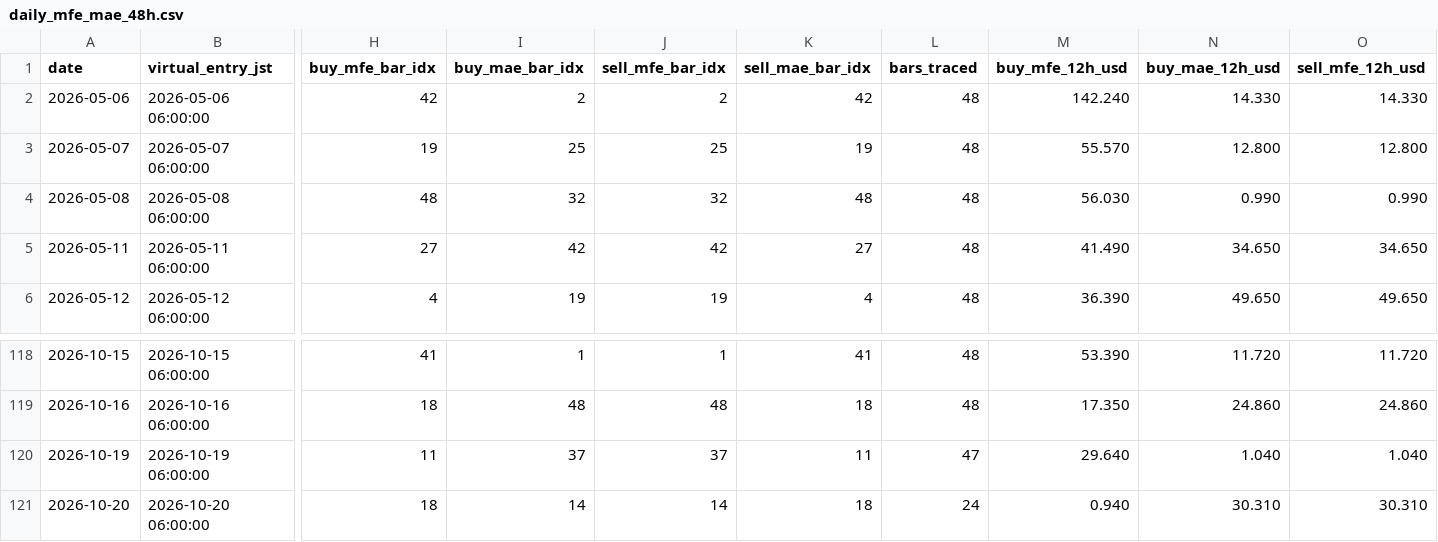
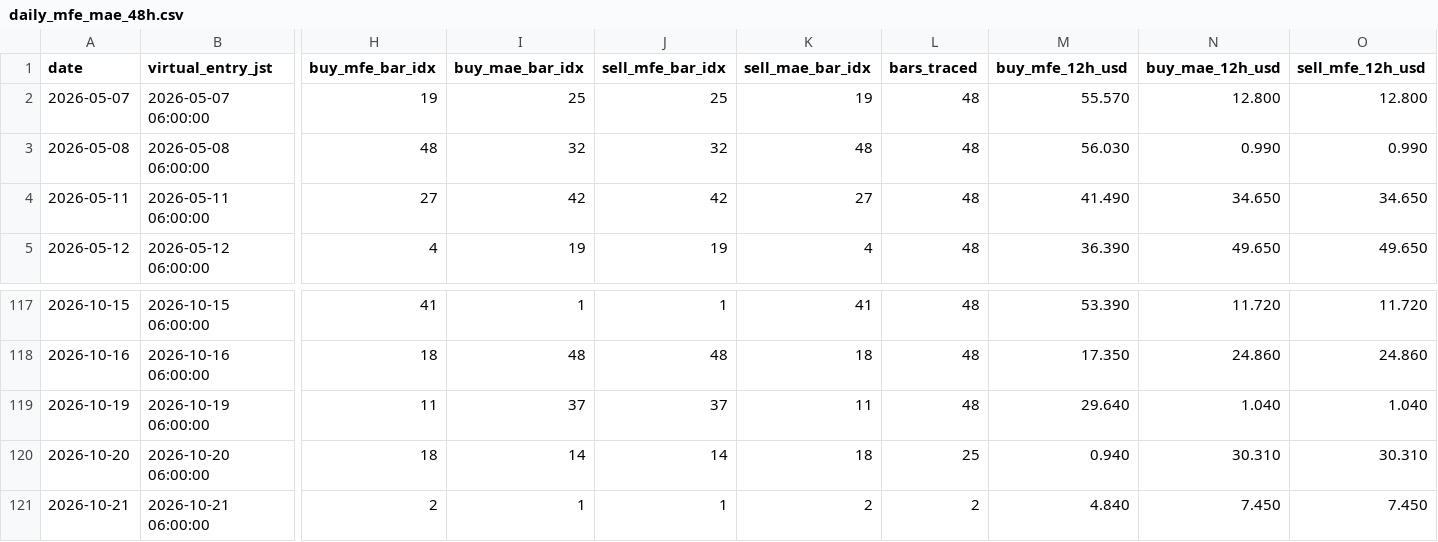
Before and after one commit to arokamiya98-svg/adxscore-heatmap, a CSV file: mt5_data/daily/daily_mfe_mae_48h.csv, drawn as a sheet; only a part is shown, gaps mark what is left out; removed rows and columns are numbered as before the commit, all else as after; rows hold the shown columns only; the diff names each change by its address in the sheet, - before the commit and + after, or states it on an @@ line.

Commit message:
data: VPS pool update 2026-10-21 08:00:06

```diff
--- a/mt5_data/daily/daily_mfe_mae_48h.csv
+++ b/mt5_data/daily/daily_mfe_mae_48h.csv
-row 2: 2026-05-06 | 2026-05-06 06:00:00 | 42 | 2 | 2 | 42 | 48 | 142.240 | 14.330 | 14.330
-L119 (bars_traced): 47
+L119 (bars_traced): 48
-L120 (bars_traced): 24
+L120 (bars_traced): 25
+row 121: 2026-10-21 | 2026-10-21 06:00:00 | 2 | 1 | 1 | 2 | 2 | 4.840 | 7.450 | 7.450
```
Also changed, not shown: mt5_data/ADX_Weekly_Above_v4.csv, mt5_data/H4PhaseAuto_weekly.csv, 1 other file.
